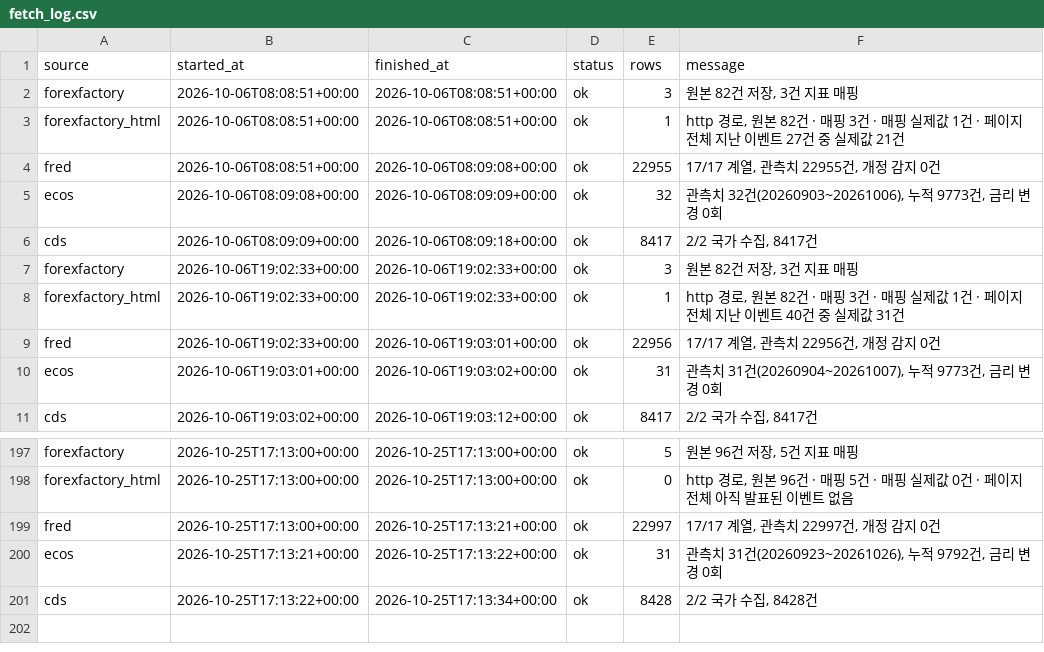
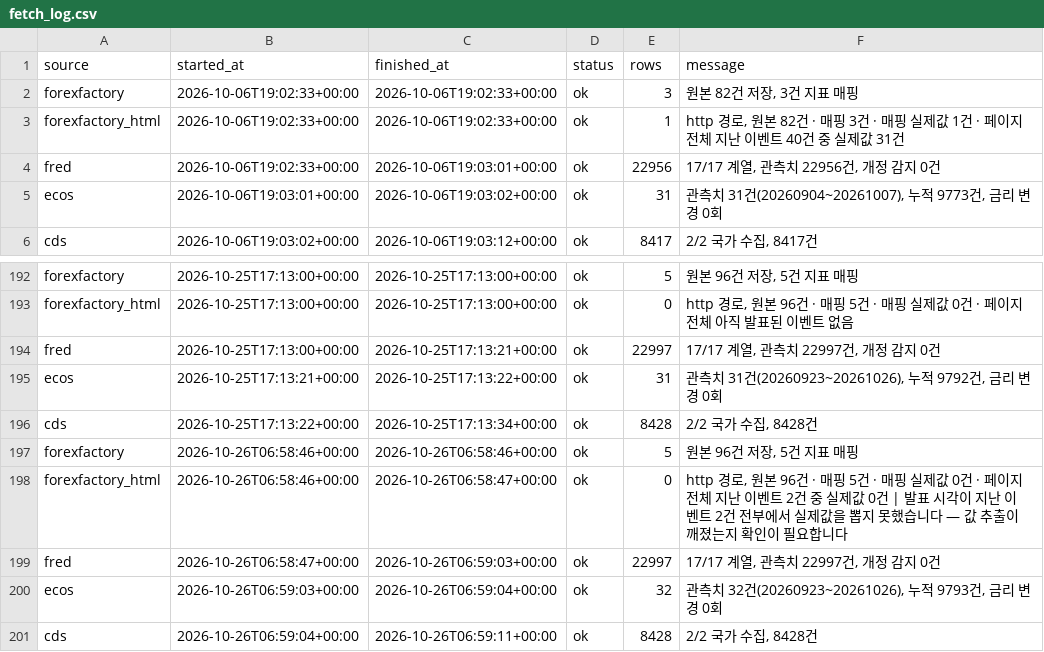
Before and after one commit to greyx9-sketch/macro, a CSV file: 시황/data/fetch_log.csv, drawn as a sheet; only a part is shown, gaps mark what is left out; removed rows and columns are numbered as before the commit, all else as after; the diff names each change by its address in the sheet, - before the commit and + after, or states it on an @@ line.

```diff
--- a/시황/data/fetch_log.csv
+++ b/시황/data/fetch_log.csv
-row 2: forexfactory | 2026-10-06T08:08:51+00:00 | 2026-10-06T08:08:51+00:00 | ok | 3 | 원본 82건 저장, 3건 지표 매핑
-row 3: forexfactory_html | 2026-10-06T08:08:51+00:00 | 2026-10-06T08:08:51+00:00 | ok | 1 | http 경로, 원본 82건 · 매핑 3건 · 매핑 실제값 1건 · 페이지 전체 지난 이벤트 27건 중 실제값 21건
-row 4: fred | 2026-10-06T08:08:51+00:00 | 2026-10-06T08:09:08+00:00 | ok | 22955 | 17/17 계열, 관측치 22955건, 개정 감지 0건
-row 5: ecos | 2026-10-06T08:09:08+00:00 | 2026-10-06T08:09:09+00:00 | ok | 32 | 관측치 32건(20260903~20261006), 누적 9773건, 금리 변경 0회
-row 6: cds | 2026-10-06T08:09:09+00:00 | 2026-10-06T08:09:18+00:00 | ok | 8417 | 2/2 국가 수집, 8417건
+row 197: forexfactory | 2026-10-26T06:58:46+00:00 | 2026-10-26T06:58:46+00:00 | ok | 5 | 원본 96건 저장, 5건 지표 매핑
+row 198: forexfactory_html | 2026-10-26T06:58:46+00:00 | 2026-10-26T06:58:47+00:00 | ok | 0 | http 경로, 원본 96건 · 매핑 5건 · 매핑 실제값 0건 · 페이지 전체 지난 이벤트 2건 중 실제값 0건 | 발표 시각이 지난 이벤트 2건 전부에서 실제값을 뽑지 못했습니다 — 값 추출이 깨졌는지 확인이 필요합니다
+row 199: fred | 2026-10-26T06:58:47+00:00 | 2026-10-26T06:59:03+00:00 | ok | 22997 | 17/17 계열, 관측치 22997건, 개정 감지 0건
+row 200: ecos | 2026-10-26T06:59:03+00:00 | 2026-10-26T06:59:04+00:00 | ok | 32 | 관측치 32건(20260923~20261026), 누적 9793건, 금리 변경 0회
+row 201: cds | 2026-10-26T06:59:04+00:00 | 2026-10-26T06:59:11+00:00 | ok | 8428 | 2/2 국가 수집, 8428건
```
Also changed, not shown: 4 other files.
